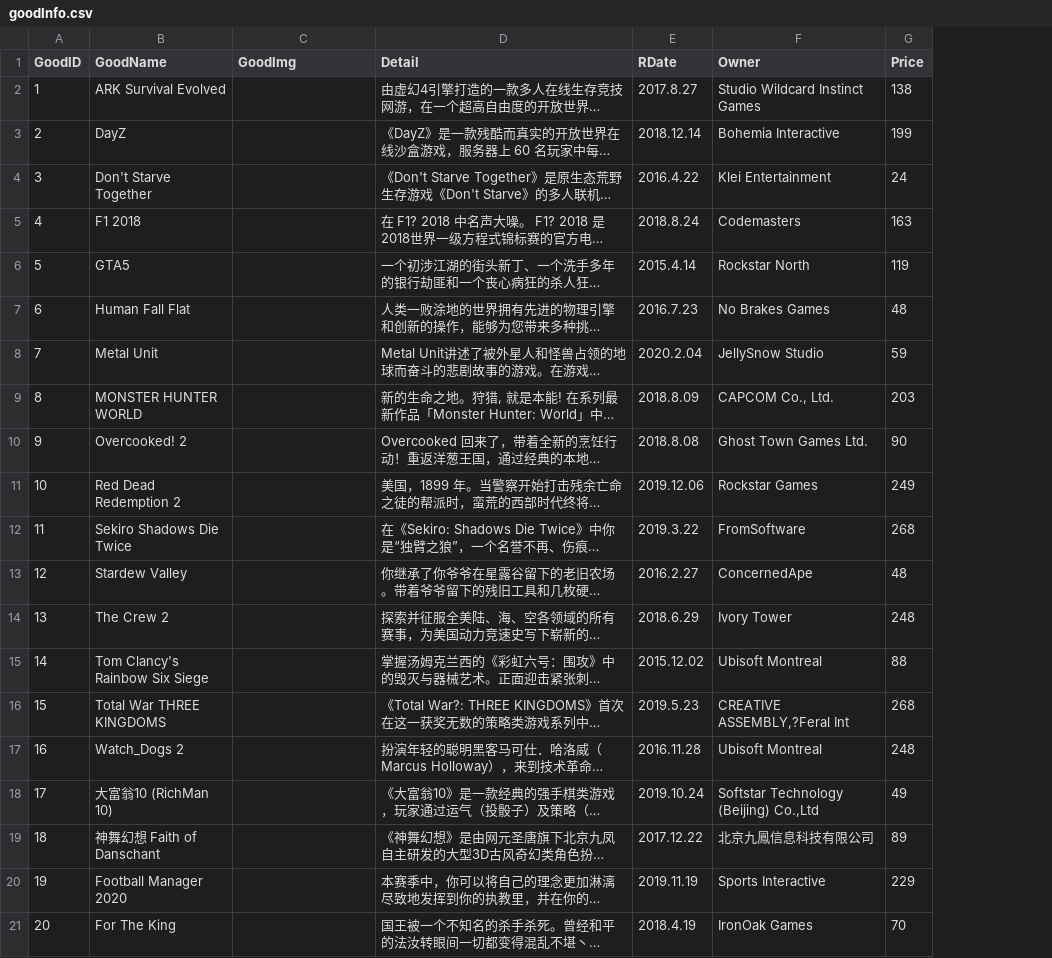
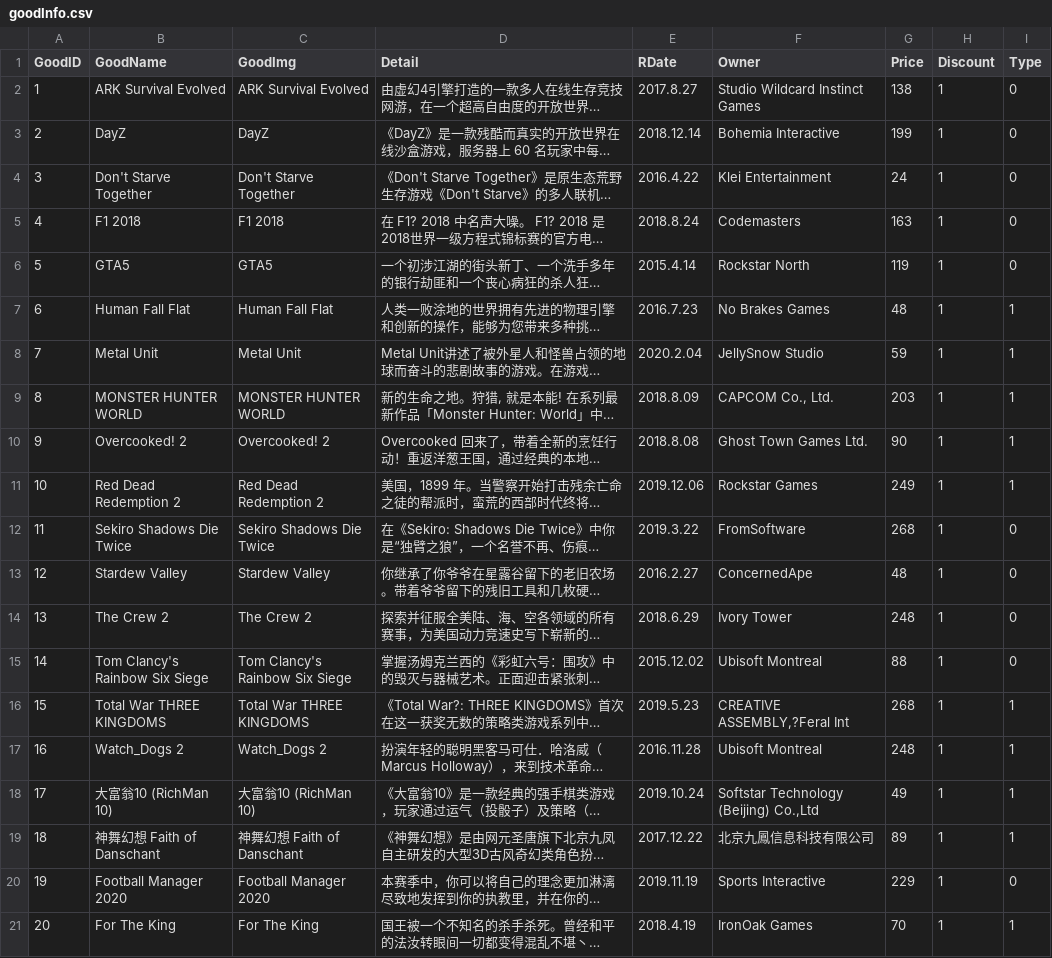
Before and after one commit to LiJingfeng98/OnlineShoppingPlatform, a CSV file: csv/goodInfo.csv, drawn as a sheet; long unchanged cells end in …; the diff names each change by its address in the sheet, - before the commit and + after, or states it on an @@ line.

```diff
--- a/csv/goodInfo.csv
+++ b/csv/goodInfo.csv
+column H (Discount), rows 2-21: all 1
+column I (Type), rows 2-21: 0 | 0 | 0 | 0 | 0 | 1 | 1 | 1 | 1 | 1 | 0 | 0 | 0 | 0 | 1 | 1 | 1 | 1 | 0 | 1
-C2 (GoodImg): (empty)
+C2 (GoodImg): ARK Survival Evolved
-C3 (GoodImg): (empty)
+C3 (GoodImg): DayZ
-C4 (GoodImg): (empty)
+C4 (GoodImg): Don't Starve Together
-C5 (GoodImg): (empty)
+C5 (GoodImg): F1 2018
-C6 (GoodImg): (empty)
+C6 (GoodImg): GTA5
-C7 (GoodImg): (empty)
+C7 (GoodImg): Human Fall Flat
-C8 (GoodImg): (empty)
+C8 (GoodImg): Metal Unit
-C9 (GoodImg): (empty)
+C9 (GoodImg): MONSTER HUNTER WORLD
-C10 (GoodImg): (empty)
+C10 (GoodImg): Overcooked! 2
-C11 (GoodImg): (empty)
+C11 (GoodImg): Red Dead Redemption 2
-C12 (GoodImg): (empty)
+C12 (GoodImg): Sekiro Shadows Die Twice
-C13 (GoodImg): (empty)
+C13 (GoodImg): Stardew Valley
-C14 (GoodImg): (empty)
+C14 (GoodImg): The Crew 2
-C15 (GoodImg): (empty)
+C15 (GoodImg): Tom Clancy's Rainbow Six Siege
-C16 (GoodImg): (empty)
+C16 (GoodImg): Total War THREE KINGDOMS
-C17 (GoodImg): (empty)
+C17 (GoodImg): Watch_Dogs 2
-C18 (GoodImg): (empty)
+C18 (GoodImg): 大富翁10 (RichMan 10)
-C19 (GoodImg): (empty)
+C19 (GoodImg): 神舞幻想 Faith of Danschant
-C20 (GoodImg): (empty)
+C20 (GoodImg): Football Manager 2020
-C21 (GoodImg): (empty)
+C21 (GoodImg): For The King
```
Also changed, not shown: 20 other files.
